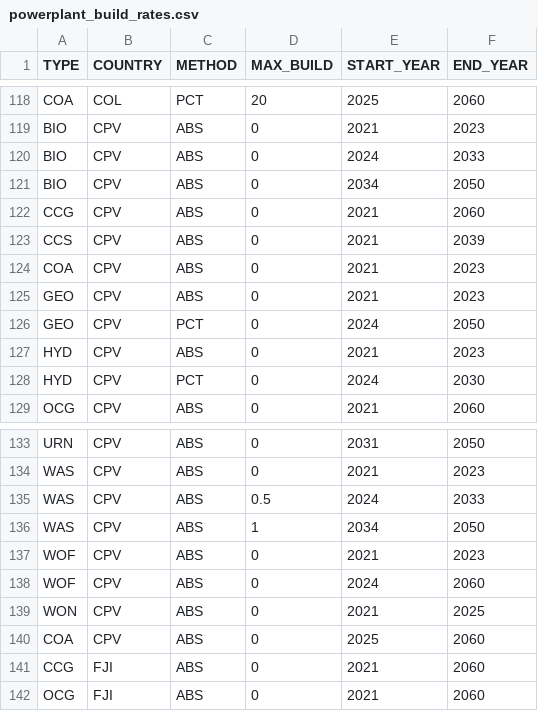
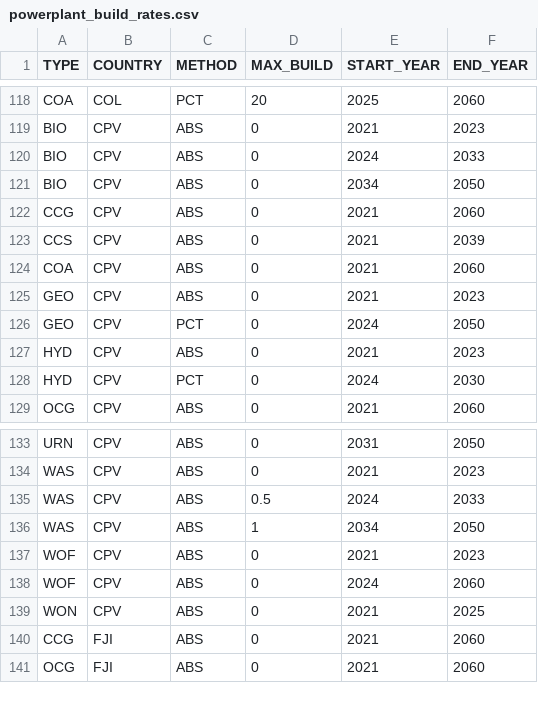
Before and after one commit to OSeMOSYS/osemosys_global, a CSV file: resources/data/custom/powerplant_build_rates.csv, drawn as a sheet; only a part is shown, gaps mark what is left out.

```diff
--- a/resources/data/custom/powerplant_build_rates.csv
+++ b/resources/data/custom/powerplant_build_rates.csv
@@ -123,3 +123,3 @@ CCG,CPV,ABS,0,2021,2060
 CCS,CPV,ABS,0,2021,2039
-COA,CPV,ABS,0,2021,2023
+COA,CPV,ABS,0,2021,2060
 GEO,CPV,ABS,0,2021,2023
@@ -139,3 +139,2 @@ WOF,CPV,ABS,0,2024,2060
 WON,CPV,ABS,0,2021,2025
-COA,CPV,ABS,0,2025,2060
 CCG,FJI,ABS,0,2021,2060
```
Also changed, not shown: resources/data/custom/residual_capacity.csv.
